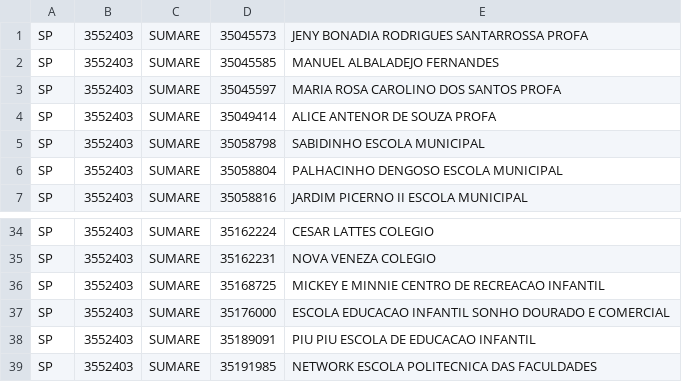
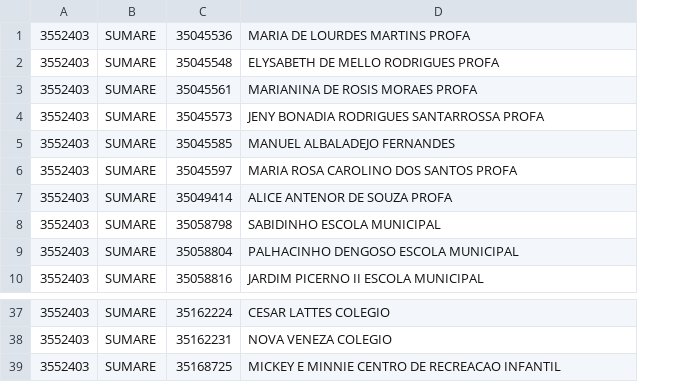
Before and after one commit to guimello/genem, a CSV file: city_names_fixture.csv, drawn as a sheet; only a part is shown, gaps mark what is left out; removed rows and columns are numbered as before the commit, all else as after; the diff names each change by its address in the sheet, - before the commit and + after, or states it on an @@ line.

Commit message:
New fixture and print codes not found

```diff
--- a/city_names_fixture.csv
+++ b/city_names_fixture.csv
-column A, rows 1-7: all SP; rows 34-36: all SP
+row 1: 3552403 | SUMARE | 35045536 | MARIA DE LOURDES MARTINS PROFA
+row 2: 3552403 | SUMARE | 35045548 | ELYSABETH DE MELLO RODRIGUES PROFA
+row 3: 3552403 | SUMARE | 35045561 | MARIANINA DE ROSIS MORAES PROFA
-row 37: SP | 3552403 | SUMARE | 35176000 | ESCOLA EDUCACAO INFANTIL SONHO DOURADO E COMERCIAL
-row 38: SP | 3552403 | SUMARE | 35189091 | PIU PIU ESCOLA DE EDUCACAO INFANTIL
-row 39: SP | 3552403 | SUMARE | 35191985 | NETWORK ESCOLA POLITECNICA DAS FACULDADES
```
Also changed, not shown: 2 other files.
